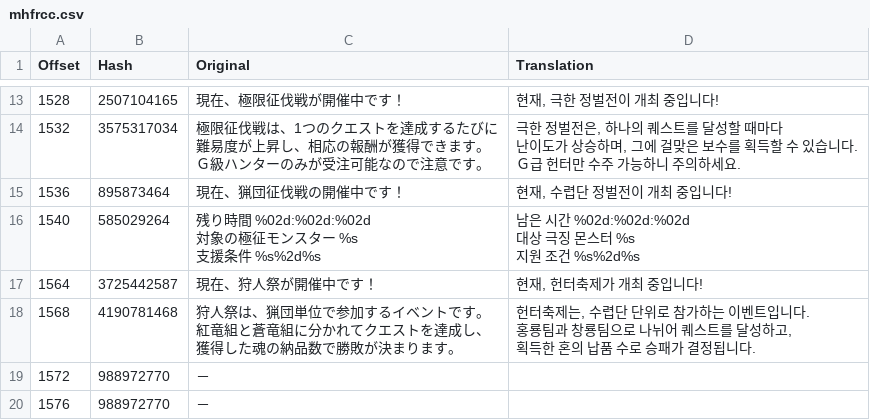
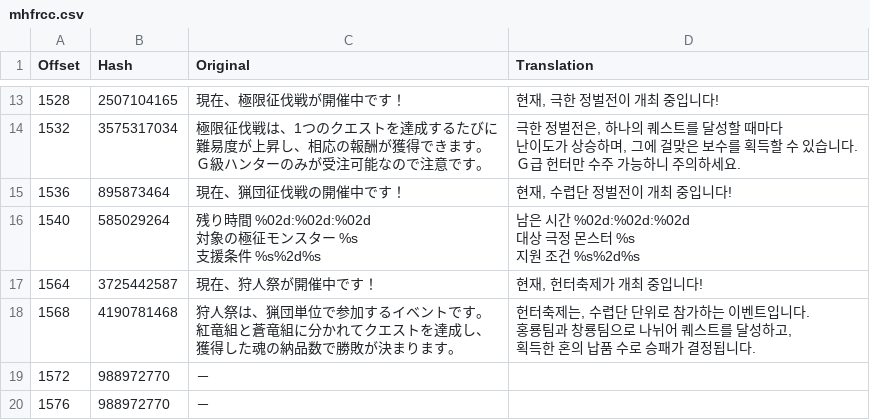
Before and after one commit to bulzipke/mhf-ko-localization, a CSV file: 번역중/mhfrcc.csv, drawn as a sheet; only a part is shown, gaps mark what is left out.

```diff
--- a/번역중/mhfrcc.csv
+++ b/번역중/mhfrcc.csv
@@ -23,8 +23,8 @@
 1536,895873464,現在、猟団征伐戦の開催中です！,"현재, 수렵단 정벌전이 개최 중입니다!"
-1540,585029264,"残り時間　　　　　　　%02d:%02d:%02d
-対象の極征モンスター　%s
-支援条件　%s%2d%s
-","남은 시간　　　　　　　%02d:%02d:%02d
-대상 극징 몬스터　%s
-지원 조건　%s%2d%s"
+1540,585029264,"残り時間　　　　　　　%02d:%02d:%02d
+対象の極征モンスター　%s
+支援条件　%s%2d%s
+","남은 시간　　　　　　　%02d:%02d:%02d
+대상 극정 몬스터　%s
+지원 조건　%s%2d%s"
 1564,3725442587,現在、狩人祭が開催中です！,"현재, 헌터축제가 개최 중입니다!"
```
Also changed, not shown: 번역중/mhfgao.csv, 번역중/mhfsqd.csv, 1 other file.
